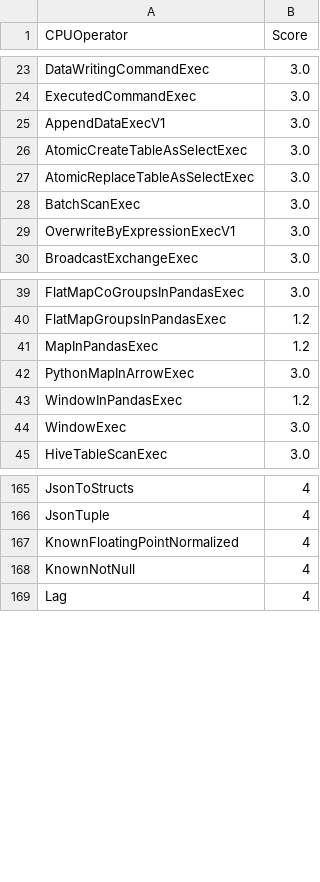
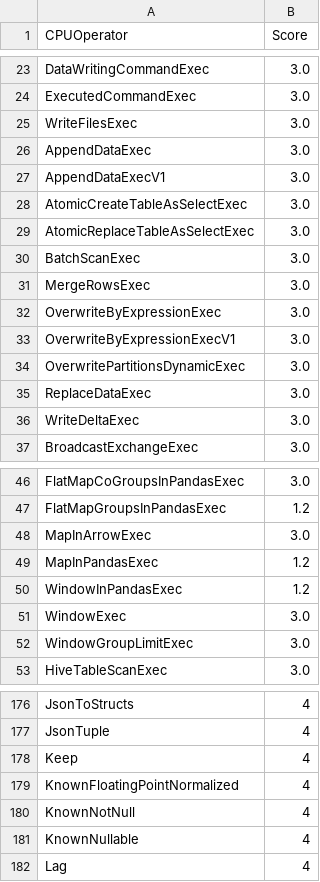
Before and after one commit to NVIDIA/spark-rapids, a CSV file: tools/generated_files/operatorsScore.csv, drawn as a sheet; only a part is shown, gaps mark what is left out; removed rows and columns are numbered as before the commit, all else as after; the diff covers the shown part only; the diff names each change by its address in the sheet, - before the commit and + after, or states it on an @@ line.

```diff
--- a/tools/generated_files/operatorsScore.csv
+++ b/tools/generated_files/operatorsScore.csv
+row 25: WriteFilesExec | 3.0
+row 26: AppendDataExec | 3.0
+row 31: MergeRowsExec | 3.0
+row 32: OverwriteByExpressionExec | 3.0
+row 34: OverwritePartitionsDynamicExec | 3.0
+row 35: ReplaceDataExec | 3.0
+row 36: WriteDeltaExec | 3.0
+row 48: MapInArrowExec | 3.0
-row 42: PythonMapInArrowExec | 3.0
+row 52: WindowGroupLimitExec | 3.0
+row 178: Keep | 4
+row 181: KnownNullable | 4
```
Also changed, not shown: 5 added rows, 1 removed row and 2 edited cells elsewhere in this file, tools/generated_files/411/operatorsScore.csv, 5 other files.
